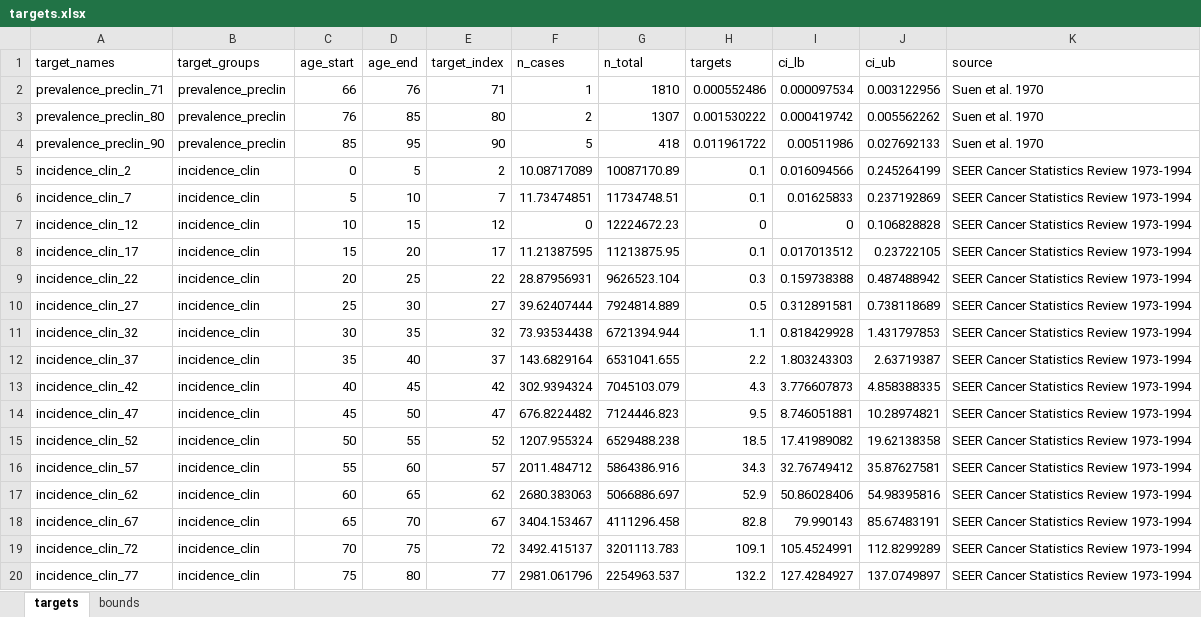
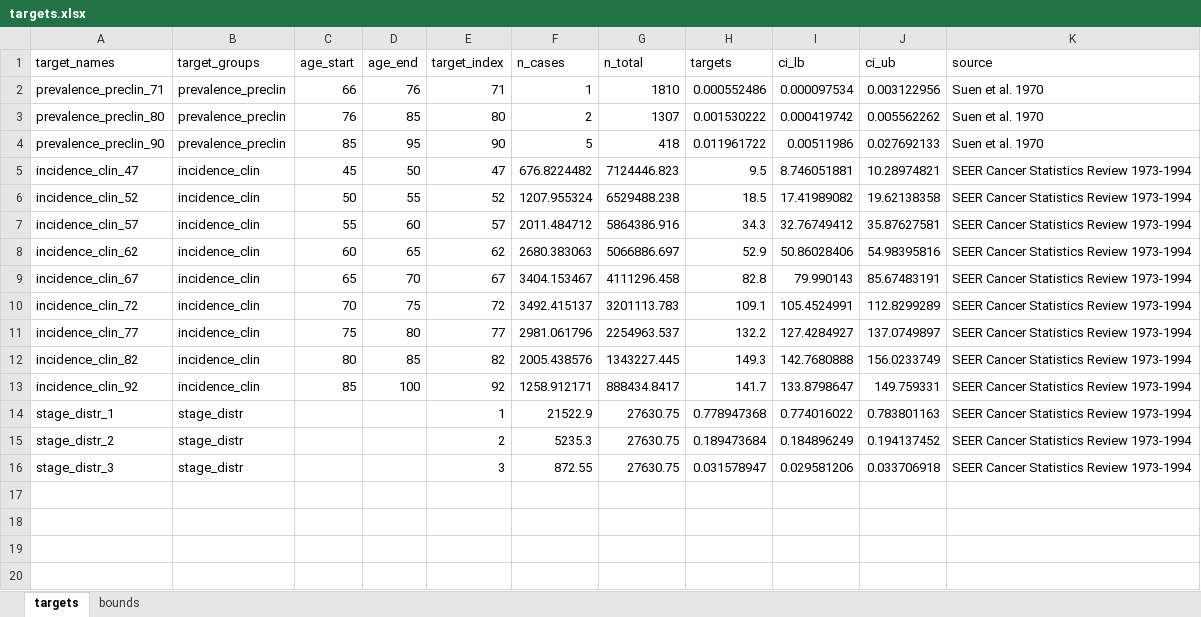
Before and after one commit to sjpi22/tutorial_cancer_modeling_des, an Excel workbook: data/bladder/targets.xlsx, sheet targets, drawn as a sheet; only a part is shown; the shorter side is filled out with more unchanged rows; values as stored, in another font and other column widths than the file's, no borders; the diff names each change by its address in the sheet, - before the commit and + after, or states it on an @@ line.

Commit message:
Update SLURM files with email message, remove young-age targets with few cases

```diff
--- a/data/bladder/targets.xlsx (sheet targets)
+++ b/data/bladder/targets.xlsx (sheet targets)
-row 5: incidence_clin_2 | incidence_clin | 0 | 5 | 2 | 10.08717089 | 10087170.89 | 0.1 | 0.016094566 | 0.245264199 | SEER Cancer Statistics Review 1973-1994
-row 6: incidence_clin_7 | incidence_clin | 5 | 10 | 7 | 11.73474851 | 11734748.51 | 0.1 | 0.01625833 | 0.237192869 | SEER Cancer Statistics Review 1973-1994
-row 7: incidence_clin_12 | incidence_clin | 10 | 15 | 12 | 0 | 12224672.23 | 0 | 0 | 0.106828828 | SEER Cancer Statistics Review 1973-1994
-row 8: incidence_clin_17 | incidence_clin | 15 | 20 | 17 | 11.21387595 | 11213875.95 | 0.1 | 0.017013512 | 0.23722105 | SEER Cancer Statistics Review 1973-1994
-row 9: incidence_clin_22 | incidence_clin | 20 | 25 | 22 | 28.87956931 | 9626523.104 | 0.3 | 0.159738388 | 0.487488942 | SEER Cancer Statistics Review 1973-1994
-row 10: incidence_clin_27 | incidence_clin | 25 | 30 | 27 | 39.62407444 | 7924814.889 | 0.5 | 0.312891581 | 0.738118689 | SEER Cancer Statistics Review 1973-1994
-row 11: incidence_clin_32 | incidence_clin | 30 | 35 | 32 | 73.93534438 | 6721394.944 | 1.1 | 0.818429928 | 1.431797853 | SEER Cancer Statistics Review 1973-1994
-row 12: incidence_clin_37 | incidence_clin | 35 | 40 | 37 | 143.6829164 | 6531041.655 | 2.2 | 1.803243303 | 2.63719387 | SEER Cancer Statistics Review 1973-1994
-row 13: incidence_clin_42 | incidence_clin | 40 | 45 | 42 | 302.9394324 | 7045103.079 | 4.3 | 3.776607873 | 4.858388335 | SEER Cancer Statistics Review 1973-1994
```
Also changed, not shown: sheet bounds, formulas that keep their value, data/colorectal/targets.xlsx, 10 other files.
